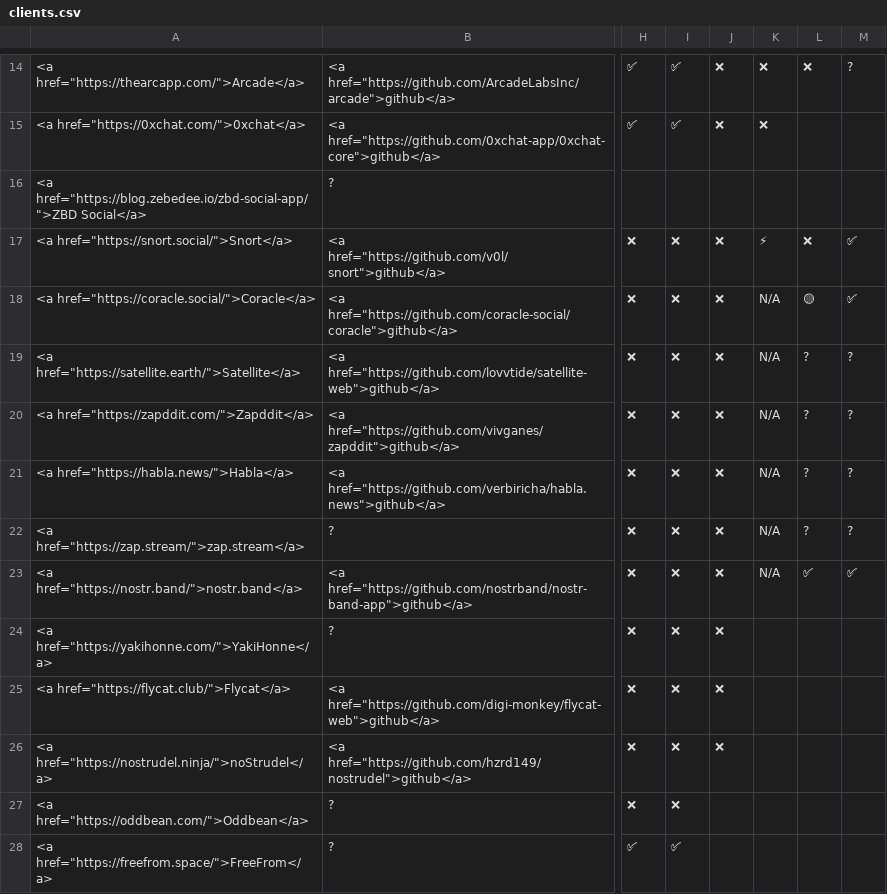
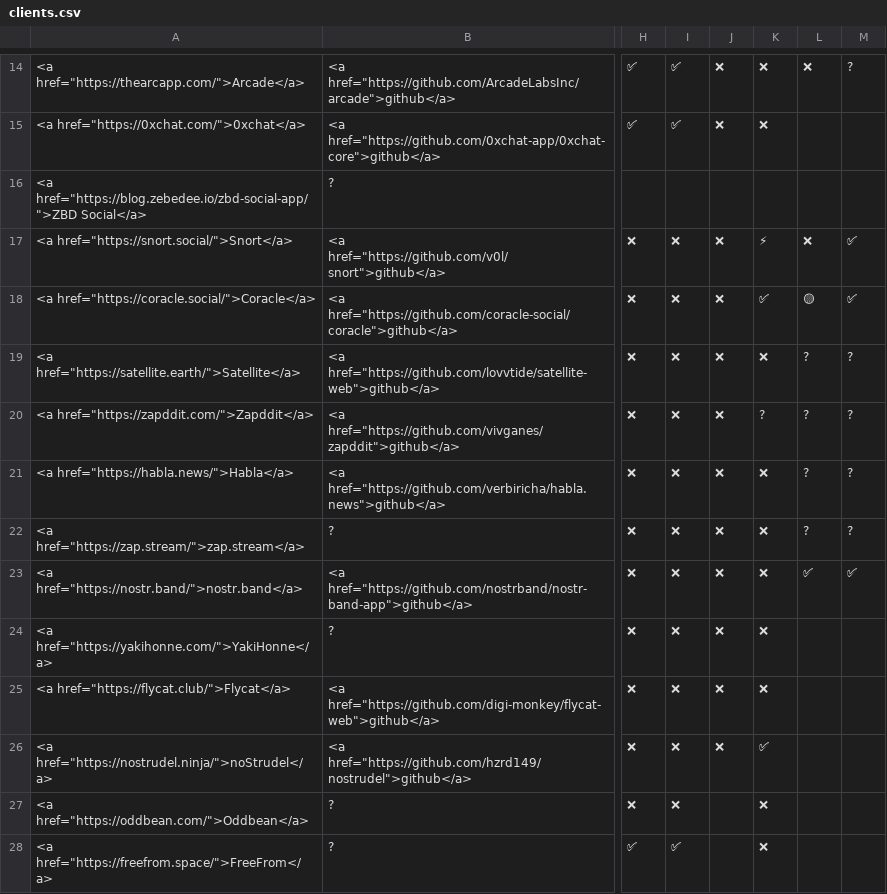
Before and after one commit to nostorg/clients, a CSV file: _data/clients.csv, drawn as a sheet; only a part is shown, gaps mark what is left out; the diff names each change by its address in the sheet, - before the commit and + after, or states it on an @@ line.

```diff
--- a/_data/clients.csv
+++ b/_data/clients.csv
-K18: N/A
+K18: ✅
-K19: N/A
+K19: ❌
-K20: N/A
+K20: ?
-K21:K23: N/A
+K21:K23: ❌
-K24:K25: (empty)
+K24:K25: ❌
-K26: (empty)
+K26: ✅
-K27:K28: (empty)
+K27:K28: ❌
```
Also changed, not shown: 1 other file.
